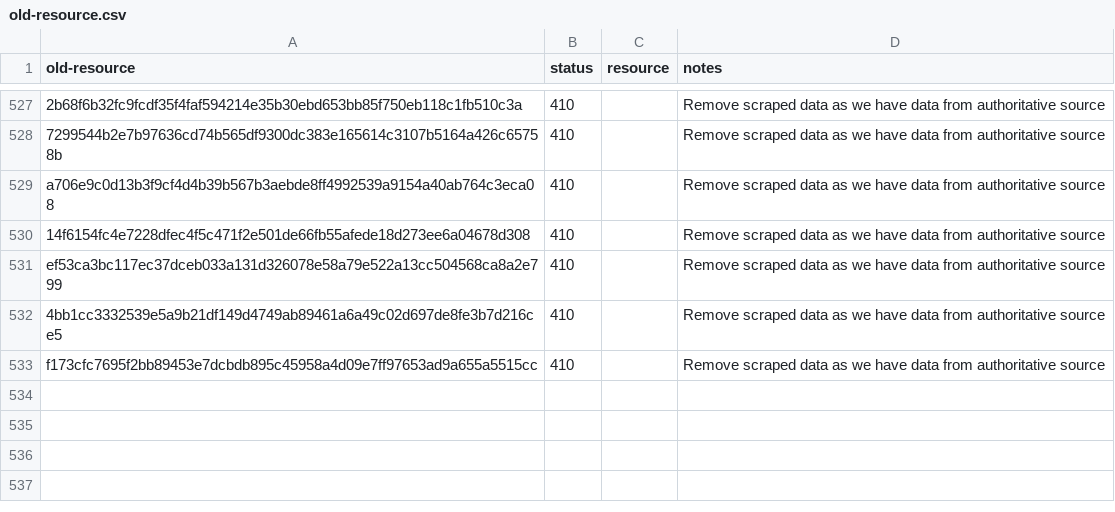
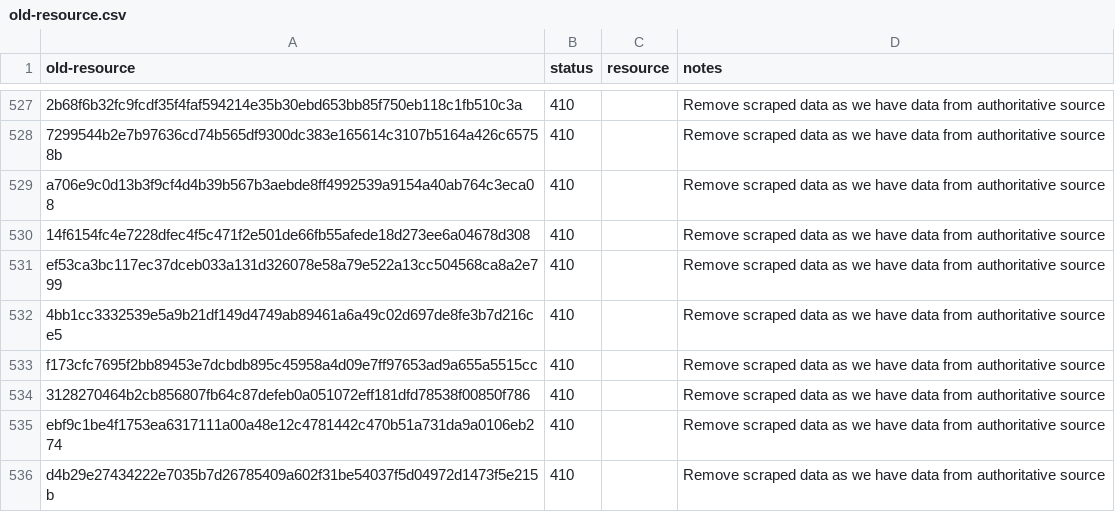
Before and after one commit to digital-land/config, a CSV file: collection/conservation-area/old-resource.csv, drawn as a sheet; only a part is shown, gaps mark what is left out; the diff names each change by its address in the sheet, - before the commit and + after, or states it on an @@ line.

Commit message:
Manage conservation area data

```diff
--- a/collection/conservation-area/old-resource.csv
+++ b/collection/conservation-area/old-resource.csv
+row 534: 3128270464b2cb856807fb64c87defeb0a051072eff181dfd78538f00850f786 | 410 |  | Remove scraped data as we have data from authoritative source
+row 535: ebf9c1be4f1753ea6317111a00a48e12c4781442c470b51a731da9a0106eb274 | 410 |  | Remove scraped data as we have data from authoritative source
+row 536: d4b29e27434222e7035b7d26785409a602f31be54037f5d04972d1473f5e215b | 410 |  | Remove scraped data as we have data from authoritative source
```
Also changed, not shown: collection/conservation-area/endpoint.csv, collection/conservation-area/source.csv, 1 other file.
